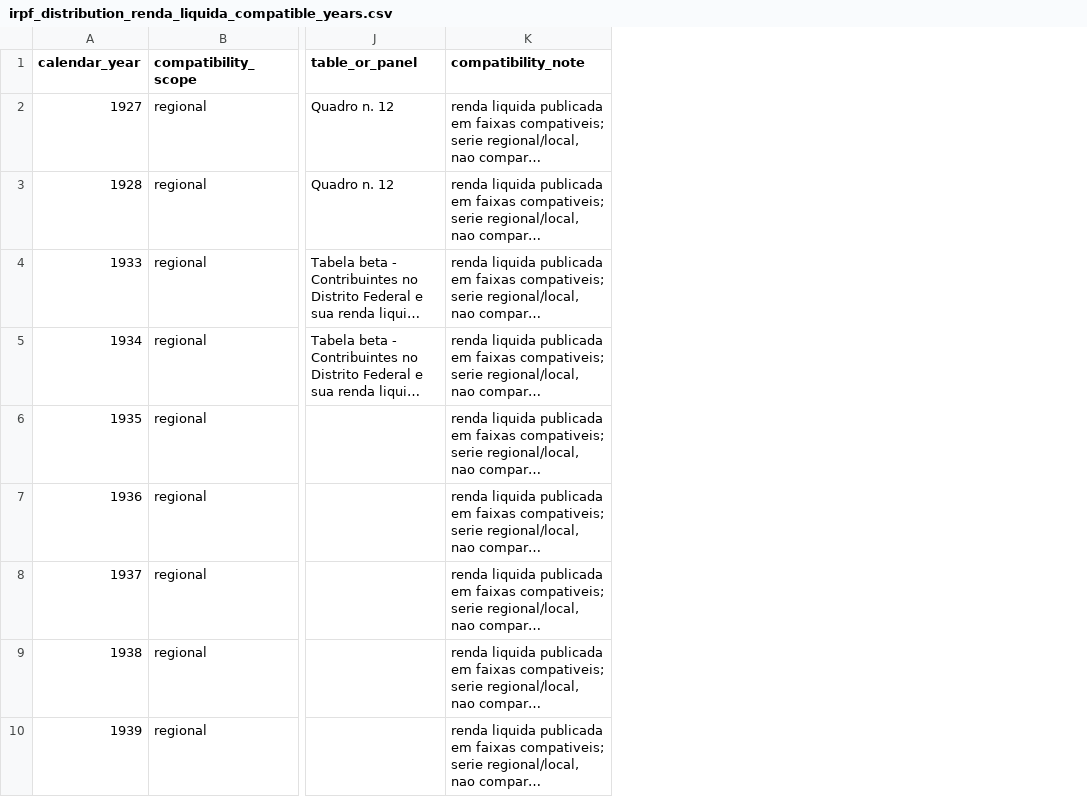
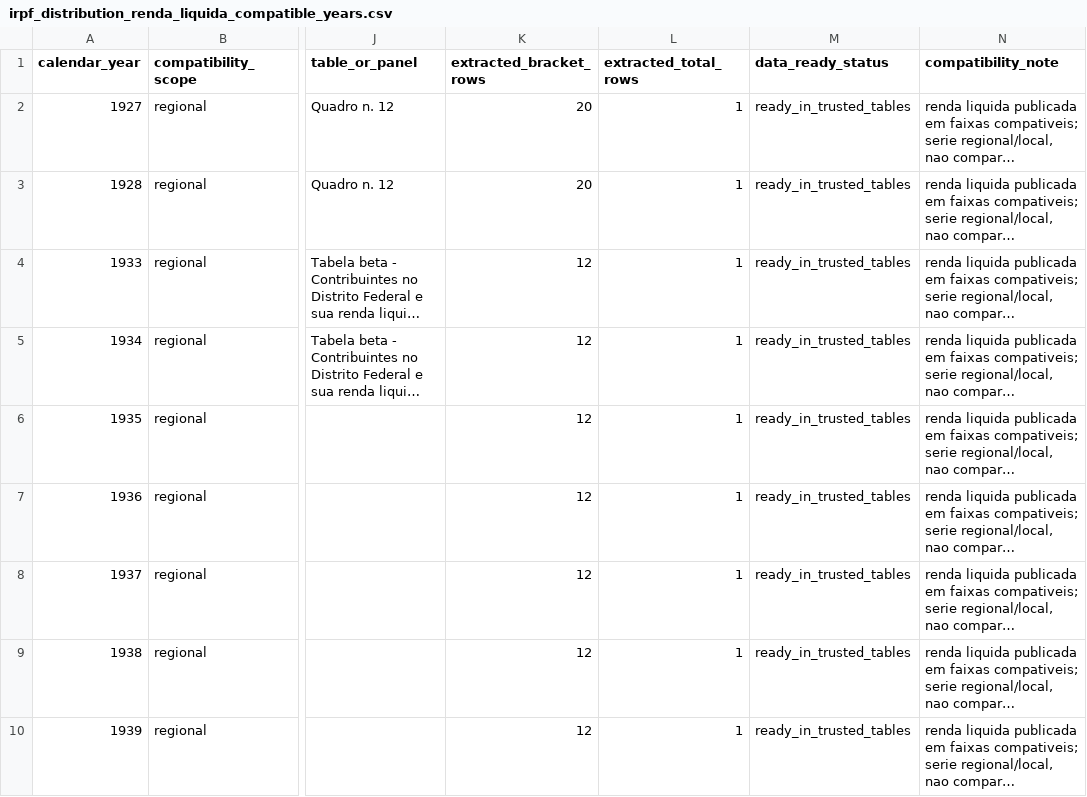
Before and after one commit to Brunoverso/irpf-metadados-distribuicao-renda, a CSV file: data/trusted/irpf_distribution_renda_liquida_compatible_years.csv, drawn as a sheet; only a part is shown, gaps mark what is left out; long unchanged cells end in …; the diff names each change by its address in the sheet, - before the commit and + after, or states it on an @@ line.

Commit message:
feat: [IRPF] add compatible liquid income data subset

```diff
--- a/data/trusted/irpf_distribution_renda_liquida_compatible_years.csv
+++ b/data/trusted/irpf_distribution_renda_liquida_compatible_years.csv
+column K (extracted_bracket_rows), rows 2-10: 20 | 20 | 12 | 12 | 12 | 12 | 12 | 12 | 12
+column L (extracted_total_rows), rows 2-10: all 1
+column M (data_ready_status), rows 2-10: all ready_in_trusted_tables
```
Also changed, not shown: 7 other files.
